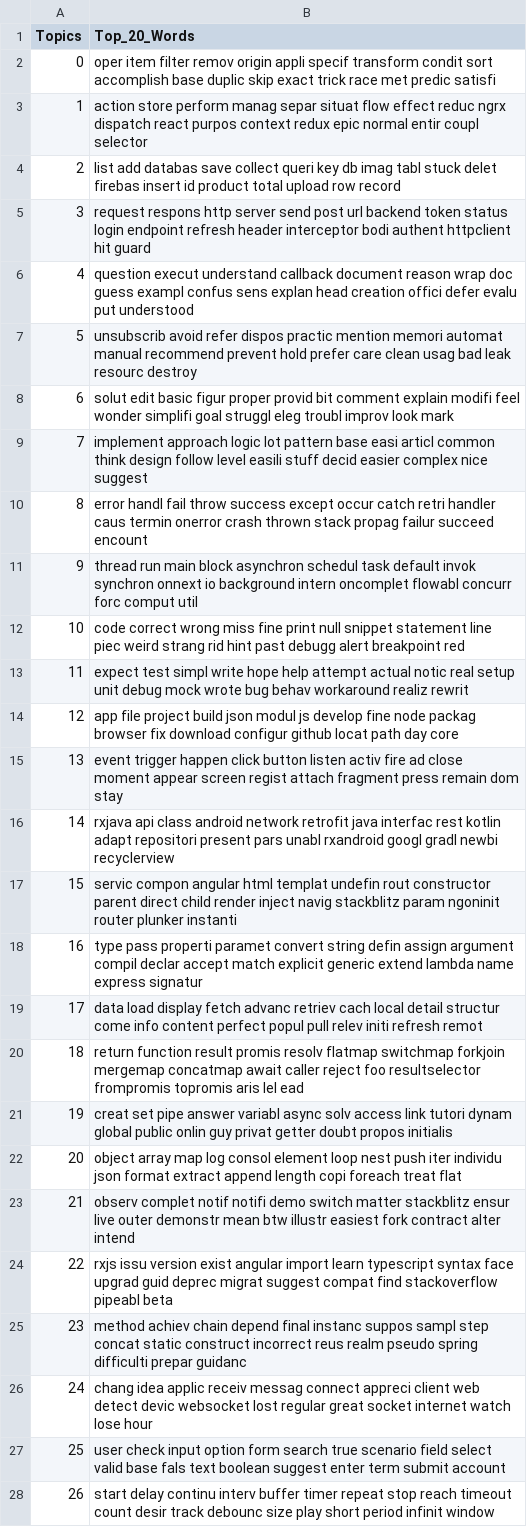
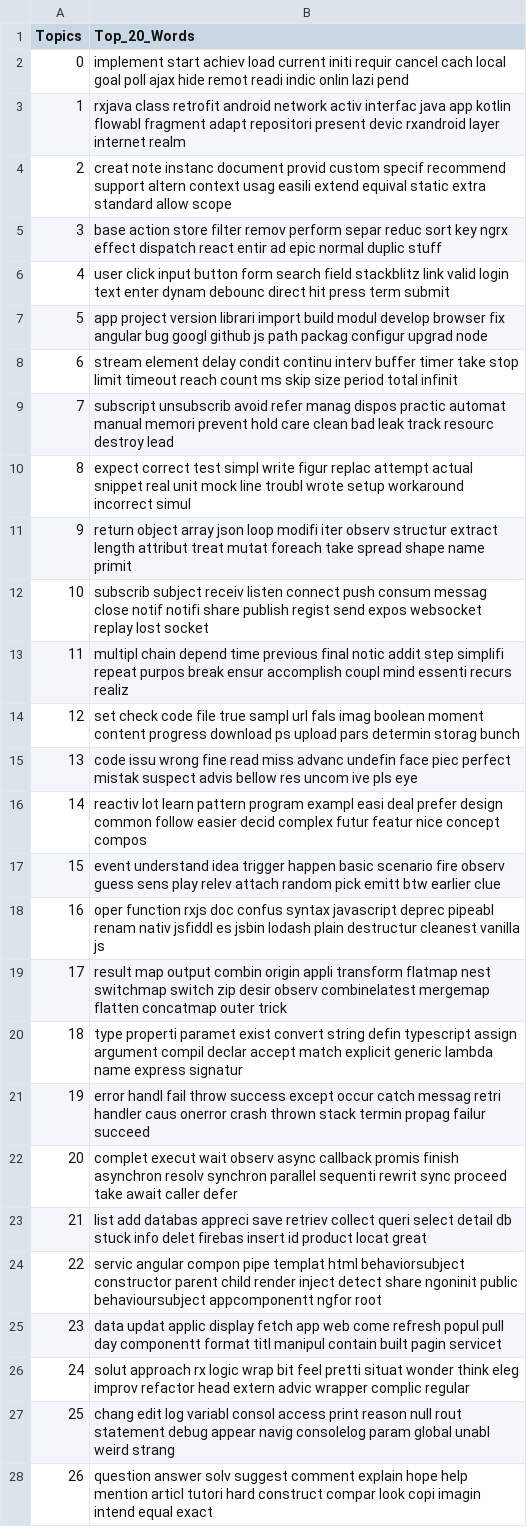
Before and after one commit to carloszimm/so-mining-msr22, a CSV file: assets/lda-results/all_withAnswers/Body/33/all_withAnswers_topicdist_33_Body - topwords.csv, drawn as a sheet; only a part is shown; the diff covers the shown part only; the diff names each change by its address in the sheet, - before the commit and + after, or states it on an @@ line.

```diff
--- a/assets/lda-results/all_withAnswers/Body/33/all_withAnswers_topicdist_33_Body - topwords.csv
+++ b/assets/lda-results/all_withAnswers/Body/33/all_withAnswers_topicdist_33_Body - topwords.csv
-B2 (Top_20_Words): oper item filter remov origin appli specif transform condit sort accomplish base duplic skip exact trick race met predic satisfi
+B2 (Top_20_Words): implement start achiev load current initi requir cancel cach local goal poll ajax hide remot readi indic onlin lazi pend
-B3 (Top_20_Words): action store perform manag separ situat flow effect reduc ngrx dispatch react purpos context redux epic normal entir coupl selector
+B3 (Top_20_Words): rxjava class retrofit android network activ interfac java app kotlin flowabl fragment adapt repositori present devic rxandroid layer internet realm
-B4 (Top_20_Words): list add databas save collect queri key db imag tabl stuck delet firebas insert id product total upload row record
+B4 (Top_20_Words): creat note instanc document provid custom specif recommend support altern context usag easili extend equival static extra standard allow scope
-B5 (Top_20_Words): request respons http server send post url backend token status login endpoint refresh header interceptor bodi authent httpclient hit guard
+B5 (Top_20_Words): base action store filter remov perform separ reduc sort key ngrx effect dispatch react entir ad epic normal duplic stuff
-B6 (Top_20_Words): question execut understand callback document reason wrap doc guess exampl confus sens explan head creation offici defer evalu put understood
+B6 (Top_20_Words): user click input button form search field stackblitz link valid login text enter dynam debounc direct hit press term submit
-B7 (Top_20_Words): unsubscrib avoid refer dispos practic mention memori automat manual recommend prevent hold prefer care clean usag bad leak resourc destroy
+B7 (Top_20_Words): app project version librari import build modul develop browser fix angular bug googl github js path packag configur upgrad node
-B8 (Top_20_Words): solut edit basic figur proper provid bit comment explain modifi feel wonder simplifi goal struggl eleg troubl improv look mark
+B8 (Top_20_Words): stream element delay condit continu interv buffer timer take stop limit timeout reach count ms skip size period total infinit
-B9 (Top_20_Words): implement approach logic lot pattern base easi articl common think design follow level easili stuff decid easier complex nice suggest
+B9 (Top_20_Words): subscript unsubscrib avoid refer manag dispos practic automat manual memori prevent hold care clean bad leak track resourc destroy lead
-B10 (Top_20_Words): error handl fail throw success except occur catch retri handler caus termin onerror crash thrown stack propag failur succeed encount
+B10 (Top_20_Words): expect correct test simpl write figur replac attempt actual snippet real unit mock line troubl wrote setup workaround incorrect simul
-B11 (Top_20_Words): thread run main block asynchron schedul task default invok synchron onnext io background intern oncomplet flowabl concurr forc comput util
+B11 (Top_20_Words): return object array json loop modifi iter observ structur extract length attribut treat mutat foreach take spread shape name primit
-B12 (Top_20_Words): code correct wrong miss fine print null snippet statement line piec weird strang rid hint past debugg alert breakpoint red
+B12 (Top_20_Words): subscrib subject receiv listen connect push consum messag close notif notifi share publish regist send expos websocket replay lost socket
-B13 (Top_20_Words): expect test simpl write hope help attempt actual notic real setup unit debug mock wrote bug behav workaround realiz rewrit
+B13 (Top_20_Words): multipl chain depend time previous final notic addit step simplifi repeat purpos break ensur accomplish coupl mind essenti recurs realiz
-B14 (Top_20_Words): app file project build json modul js develop fine node packag browser fix download configur github locat path day core
+B14 (Top_20_Words): set check code file true sampl url fals imag boolean moment content progress download ps upload pars determin storag bunch
-B15 (Top_20_Words): event trigger happen click button listen activ fire ad close moment appear screen regist attach fragment press remain dom stay
+B15 (Top_20_Words): code issu wrong fine read miss advanc undefin face piec perfect mistak suspect advis bellow res uncom ive pls eye
-B16 (Top_20_Words): rxjava api class android network retrofit java interfac rest kotlin adapt repositori present pars unabl rxandroid googl gradl newbi recyclerview
+B16 (Top_20_Words): reactiv lot learn pattern program exampl easi deal prefer design common follow easier decid complex futur featur nice concept compos
-B17 (Top_20_Words): servic compon angular html templat undefin rout constructor parent direct child render inject navig stackblitz param ngoninit router plunker instanti
+B17 (Top_20_Words): event understand idea trigger happen basic scenario fire observ guess sens play relev attach random pick emitt btw earlier clue
-B18 (Top_20_Words): type pass properti paramet convert string defin assign argument compil declar accept match explicit generic extend lambda name express signatur
+B18 (Top_20_Words): oper function rxjs doc confus syntax javascript deprec pipeabl renam nativ jsfiddl es jsbin lodash plain destructur cleanest vanilla js
-B19 (Top_20_Words): data load display fetch advanc retriev cach local detail structur come info content perfect popul pull relev initi refresh remot
+B19 (Top_20_Words): result map output combin origin appli transform flatmap nest switchmap switch zip desir observ combinelatest mergemap flatten concatmap outer trick
-B20 (Top_20_Words): return function result promis resolv flatmap switchmap forkjoin mergemap concatmap await caller reject foo resultselector frompromis topromis aris lel ead
+B20 (Top_20_Words): type properti paramet exist convert string defin typescript assign argument compil declar accept match explicit generic lambda name express signatur
-B21 (Top_20_Words): creat set pipe answer variabl async solv access link tutori dynam global public onlin guy privat getter doubt propos initialis
+B21 (Top_20_Words): error handl fail throw success except occur catch messag retri handler caus onerror crash thrown stack termin propag failur succeed
-B22 (Top_20_Words): object array map log consol element loop nest push iter individu json format extract append length copi foreach treat flat
+B22 (Top_20_Words): complet execut wait observ async callback promis finish asynchron resolv synchron parallel sequenti rewrit sync proceed take await caller defer
-B23 (Top_20_Words): observ complet notif notifi demo switch matter stackblitz ensur live outer demonstr mean btw illustr easiest fork contract alter intend
+B23 (Top_20_Words): list add databas appreci save retriev collect queri select detail db stuck info delet firebas insert id product locat great
-B24 (Top_20_Words): rxjs issu version exist angular import learn typescript syntax face upgrad guid deprec migrat suggest compat find stackoverflow pipeabl beta
+B24 (Top_20_Words): servic angular compon pipe templat html behaviorsubject constructor parent child render inject detect share ngoninit public behavioursubject appcomponentt ngfor root
-B25 (Top_20_Words): method achiev chain depend final instanc suppos sampl step concat static construct incorrect reus realm pseudo spring difficulti prepar guidanc
+B25 (Top_20_Words): data updat applic display fetch app web come refresh popul pull day componentt format titl manipul contain built pagin servicet
-B26 (Top_20_Words): chang idea applic receiv messag connect appreci client web detect devic websocket lost regular great socket internet watch lose hour
+B26 (Top_20_Words): solut approach rx logic wrap bit feel pretti situat wonder think eleg improv refactor head extern advic wrapper complic regular
-B27 (Top_20_Words): user check input option form search true scenario field select valid base fals text boolean suggest enter term submit account
+B27 (Top_20_Words): chang edit log variabl consol access print reason null rout statement debug appear navig consolelog param global unabl weird strang
-B28 (Top_20_Words): start delay continu interv buffer timer repeat stop reach timeout count desir track debounc size play short period infinit window
+B28 (Top_20_Words): question answer solv suggest comment explain hope help mention articl tutori hard construct compar look copi imagin intend equal exact
```
Also changed, not shown: 6 edited cells elsewhere in this file, assets/lda-results/all_withAnswers/Body/26/all_withAnswers_topicdist_26_Body - topwords.csv, assets/lda-results/all_withAnswers/Body/29/all_withAnswers_topicdist_29_Body - topwords.csv, 50 other files.
